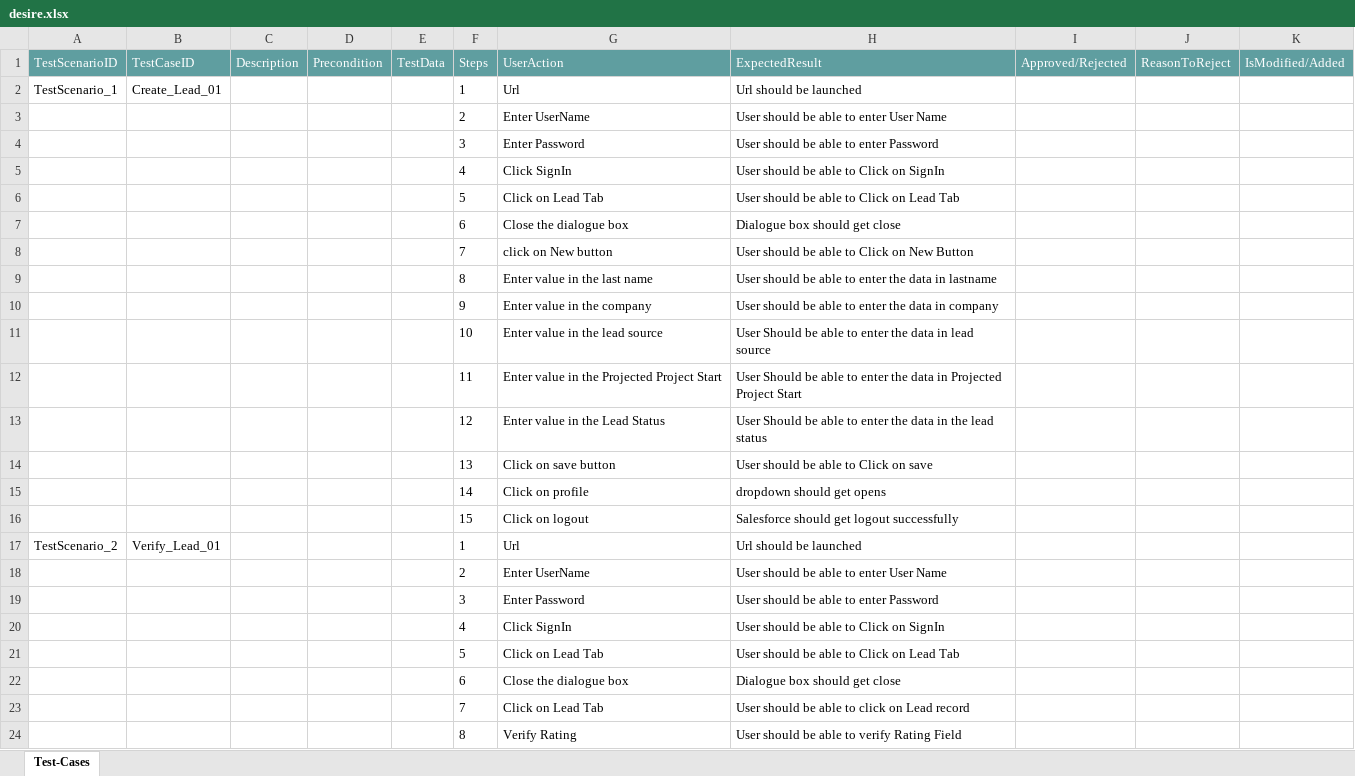
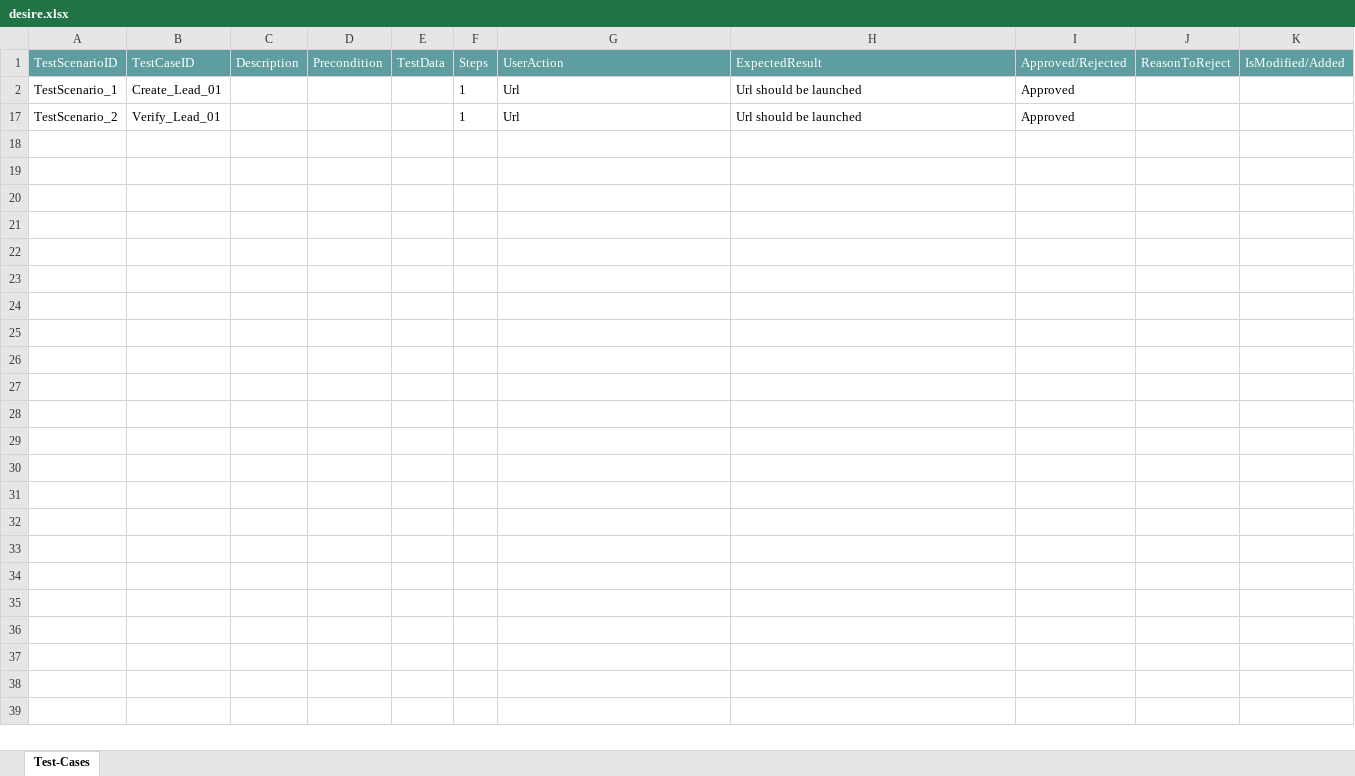
Before and after one commit to ShaikMohamedIrfan/solution, an Excel workbook: desire.xlsx, sheet Test-Cases, drawn as a sheet; values as stored, in another font and other column widths than the file's, no borders; table styles not drawn; the diff names each change by its address in the sheet, - before the commit and + after, or states it on an @@ line.

Commit message:
Add files via upload

```diff
--- a/desire.xlsx (sheet Test-Cases)
+++ b/desire.xlsx (sheet Test-Cases)
-I2 (Approved/Rejected): (empty)
+I2 (Approved/Rejected): Approved
@@ row 3 hidden:  |  |  |  |  | 2 | Enter UserName | User should be able to enter User Name @@
@@ row 4 hidden:  |  |  |  |  | 3 | Enter Password | User should be able to enter Password @@
@@ row 5 hidden:  |  |  |  |  | 4 | Click SignIn | User should be able to Click on SignIn @@
@@ row 6 hidden:  |  |  |  |  | 5 | Click on Lead Tab | User should be able to Click on Lead Tab @@
@@ row 7 hidden:  |  |  |  |  | 6 | Close the dialogue box | Dialogue box should get close @@
@@ row 8 hidden:  |  |  |  |  | 7 | click on New button | User should be able to Click on New Button @@
@@ row 9 hidden:  |  |  |  |  | 8 | Enter value in the last name | User should be able to enter the data in lastname @@
@@ row 10 hidden:  |  |  |  |  | 9 | Enter value in the company | User should be able to enter the data in company @@
@@ row 11 hidden:  |  |  |  |  | 10 | Enter value in the lead source | User Should be able to enter the data in lead source @@
@@ row 12 hidden:  |  |  |  |  | 11 | Enter value in the Projected Project Start | User Should be able to enter the data in Projected Project Start @@
@@ row 13 hidden:  |  |  |  |  | 12 | Enter value in the Lead Status | User Should be able to enter the data in the lead status @@
@@ row 14 hidden:  |  |  |  |  | 13 | Click on save button | User should be able to Click on save @@
@@ row 15 hidden:  |  |  |  |  | 14 | Click on profile | dropdown should get opens @@
@@ row 16 hidden:  |  |  |  |  | 15 | Click on logout | Salesforce should get logout successfully @@
-I17 (Approved/Rejected): (empty)
+I17 (Approved/Rejected): Approved
@@ row 18 hidden:  |  |  |  |  | 2 | Enter UserName | User should be able to enter User Name @@
@@ row 19 hidden:  |  |  |  |  | 3 | Enter Password | User should be able to enter Password @@
@@ row 20 hidden:  |  |  |  |  | 4 | Click SignIn | User should be able to Click on SignIn @@
@@ row 21 hidden:  |  |  |  |  | 5 | Click on Lead Tab | User should be able to Click on Lead Tab @@
@@ row 22 hidden:  |  |  |  |  | 6 | Close the dialogue box | Dialogue box should get close @@
@@ row 23 hidden:  |  |  |  |  | 7 | Click on Lead Tab | User should be able to click on Lead record @@
@@ row 24 hidden:  |  |  |  |  | 8 | Verify Rating | User should be able to verify Rating Field @@
```
